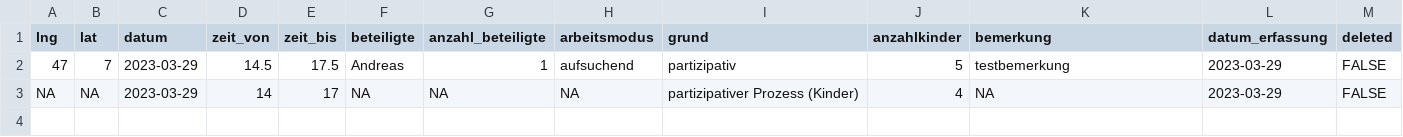
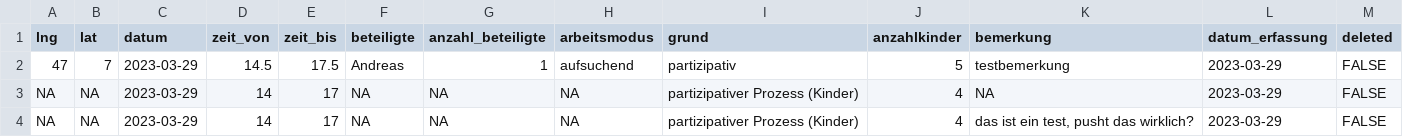
Before and after one commit to data-socialthink/robi-spielmobil, a CSV file: data.csv, drawn as a sheet; the diff names each change by its address in the sheet, - before the commit and + after, or states it on an @@ line.

Commit message:
Update

```diff
--- a/data.csv
+++ b/data.csv
+row 4: NA | NA | 2023-03-29 | 14 | 17 | NA | NA | NA | partizipativer Prozess (Kinder) | 4 | das ist ein test, pusht das wirklich? | 2023-03-29 | FALSE
```
